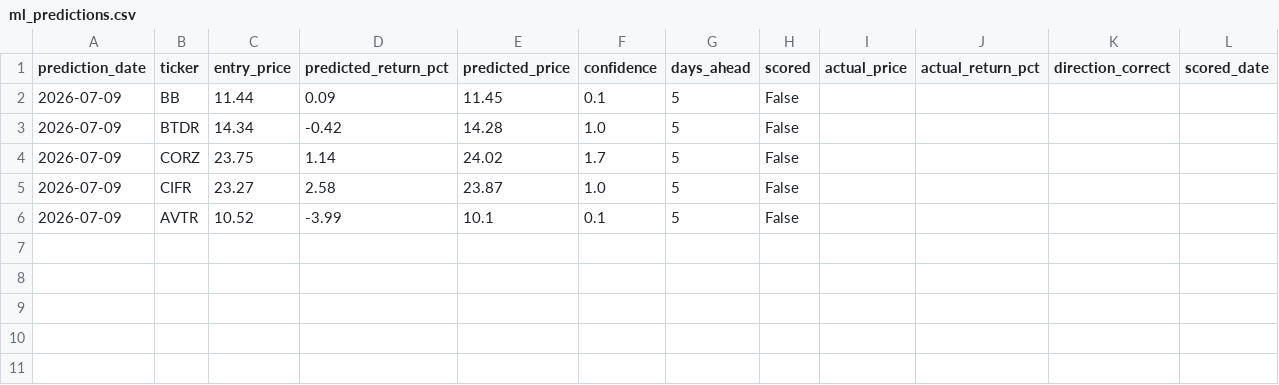
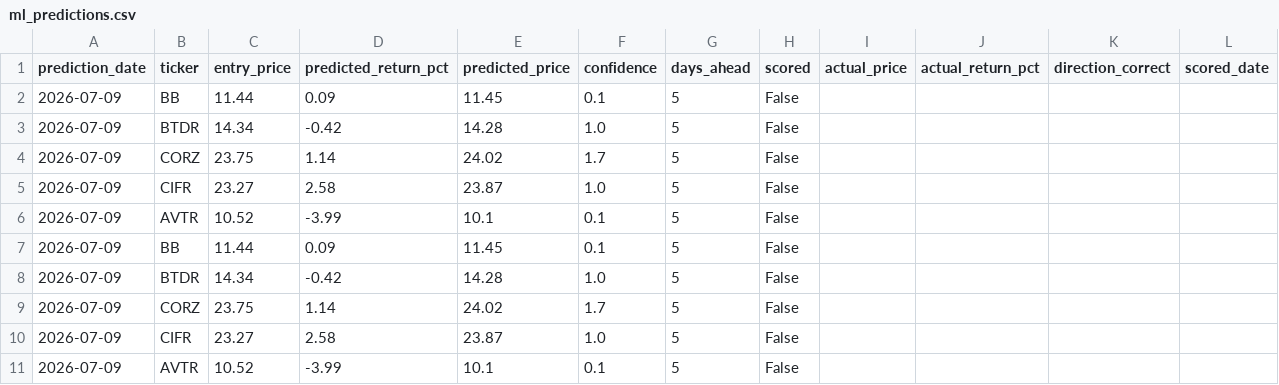
Before and after one commit to kds1019/swing-finder-v3, a CSV file: ml_predictions.csv, drawn as a sheet; the diff names each change by its address in the sheet, - before the commit and + after, or states it on an @@ line.

```diff
--- a/ml_predictions.csv
+++ b/ml_predictions.csv
+row 7: 2026-07-09 | BB | 11.44 | 0.09 | 11.45 | 0.1 | 5 | False
+row 8: 2026-07-09 | BTDR | 14.34 | -0.42 | 14.28 | 1.0 | 5 | False
+row 9: 2026-07-09 | CORZ | 23.75 | 1.14 | 24.02 | 1.7 | 5 | False
+row 10: 2026-07-09 | CIFR | 23.27 | 2.58 | 23.87 | 1.0 | 5 | False
+row 11: 2026-07-09 | AVTR | 10.52 | -3.99 | 10.1 | 0.1 | 5 | False
```
Also changed, not shown: 1 other file.
